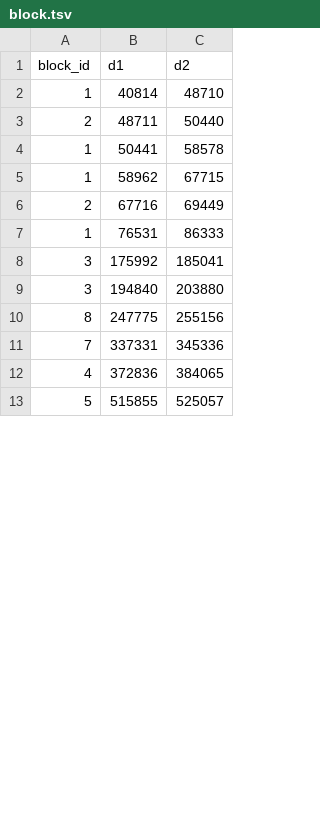
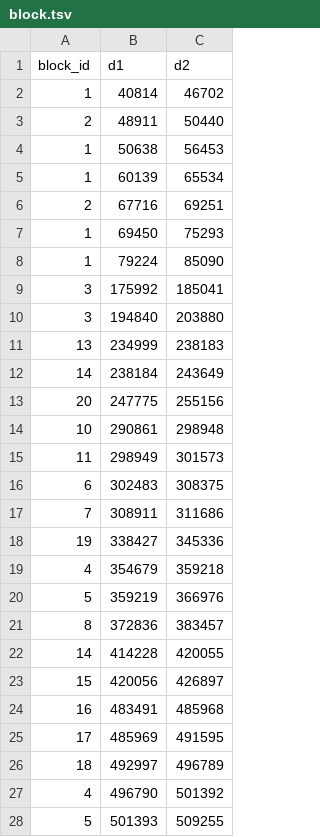
Before and after one commit to dashabalashova/ImmLoom, a TSV file: immloom_out/self_0-s01_h1_IGH/block.tsv, drawn as a sheet; only a part is shown; the diff covers the shown part only.

```diff
--- a/immloom_out/self_0-s01_h1_IGH/block.tsv
+++ b/immloom_out/self_0-s01_h1_IGH/block.tsv
@@ -1,13 +1,28 @@
 block_id	d1	d2
-1	40814	48710
-2	48711	50440
-1	50441	58578
-1	58962	67715
-2	67716	69449
-1	76531	86333
+1	40814	46702
+2	48911	50440
+1	50638	56453
+1	60139	65534
+2	67716	69251
+1	69450	75293
+1	79224	85090
 3	175992	185041
 3	194840	203880
-8	247775	255156
-7	337331	345336
-4	372836	384065
-5	515855	525057
+13	234999	238183
+14	238184	243649
+20	247775	255156
+10	290861	298948
+11	298949	301573
+6	302483	308375
+7	308911	311686
+19	338427	345336
+4	354679	359218
+5	359219	366976
+8	372836	383457
+14	414228	420055
+15	420056	426897
+16	483491	485968
+17	485969	491595
+18	492997	496789
+4	496790	501392
+5	501393	509255
```
Also changed, not shown: 20 added rows, 2 removed rows and 3 edited cells elsewhere in this file, 3 other files.
